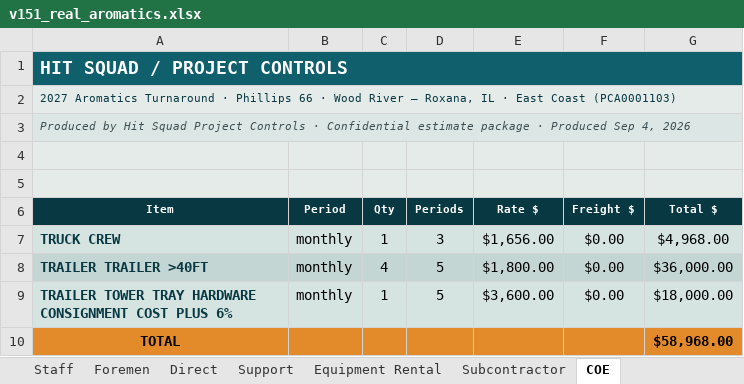
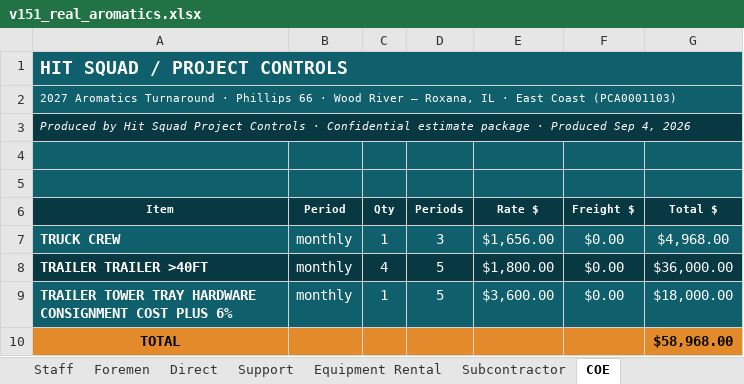
Before and after one commit to robertmhenderson582-ops/hit-squad, an Excel workbook: look-samples/v151_real_aromatics.xlsx, sheet COE, drawn as a sheet; values as stored, in another font and other column widths than the file's, no borders; 4 other sheets too large or unreadable and not compared; the diff names each change by its address in the sheet, - before the commit and + after, or states it on an @@ line.

```diff
--- a/look-samples/v151_real_aromatics.xlsx (sheet COE)
+++ b/look-samples/v151_real_aromatics.xlsx (sheet COE)
-A2:G2 fill: #E4EBE9
+A2:G2 fill: #0F5F6D
-A2 text colour: #083943
+A2 text colour: #FFFFFF
-A3:G3 fill: #DCE6E4
+A3:G3 fill: #083943
-A3 text colour: #3D4F54
+A3 text colour: #FFFFFF
-A4:G5 fill: #E4EBE9
+A4:G5 fill: #0F5F6D
-A7:G7 fill: #D5E3E1
+A7:G7 fill: #0F5F6D
-A7:A9 text colour: #083943
+A7:A9 text colour: #FFFFFF
-B7:G9 text colour: black
+B7:G9 text colour: #FFFFFF
-A8:G8 fill: #C4D6D4
+A8:G8 fill: #083943
-A9:G9 fill: #D5E3E1
+A9:G9 fill: #0F5F6D
```
Also changed, not shown: sheet Rate Tables, sheet Equipment Rental, sheet Subcontractor, sheet Misc Costs, sheet Summary Page, sheet Staff Travel Cost, look-samples/v151_real_cat2.xlsx.
